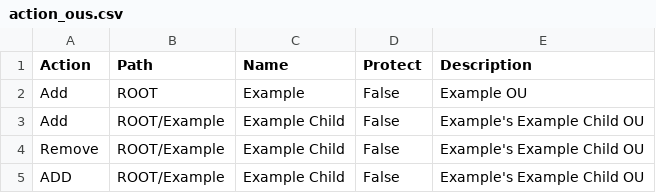
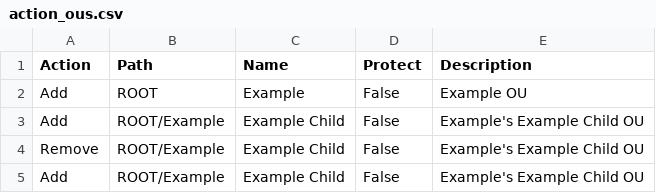
Before and after one commit to norpie/adms, a CSV file: example/action_ous.csv, drawn as a sheet.

```diff
--- a/example/action_ous.csv
+++ b/example/action_ous.csv
@@ -4,2 +4,2 @@ Add,ROOT/Example,Example Child,False,Example's Example Child OU
 Remove,ROOT/Example,Example Child,False,Example's Example Child OU
-ADD,ROOT/Example,Example Child,False,Example's Example Child OU
+Add,ROOT/Example,Example Child,False,Example's Example Child OU
```
Also changed, not shown: locales/en_US.csv, 2 other files.
